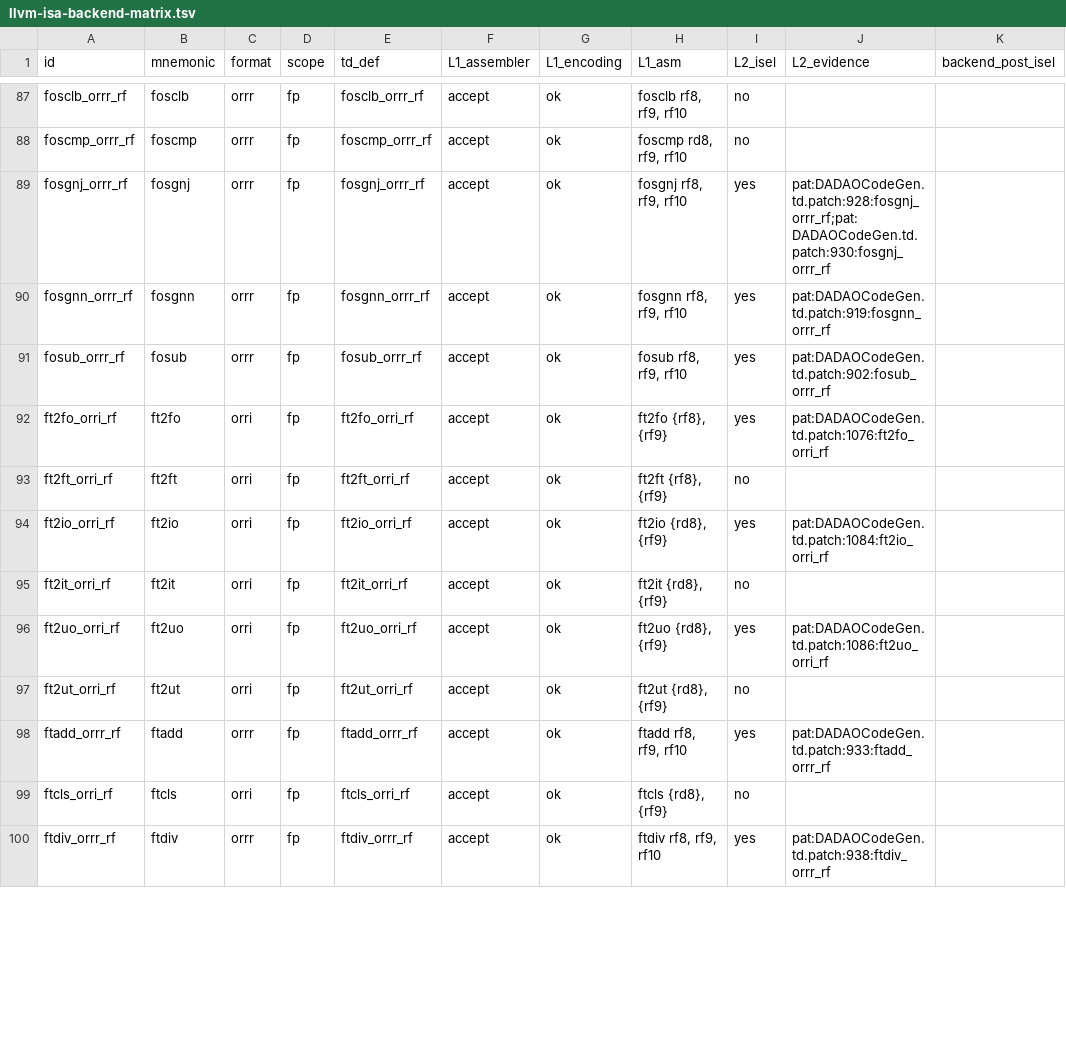
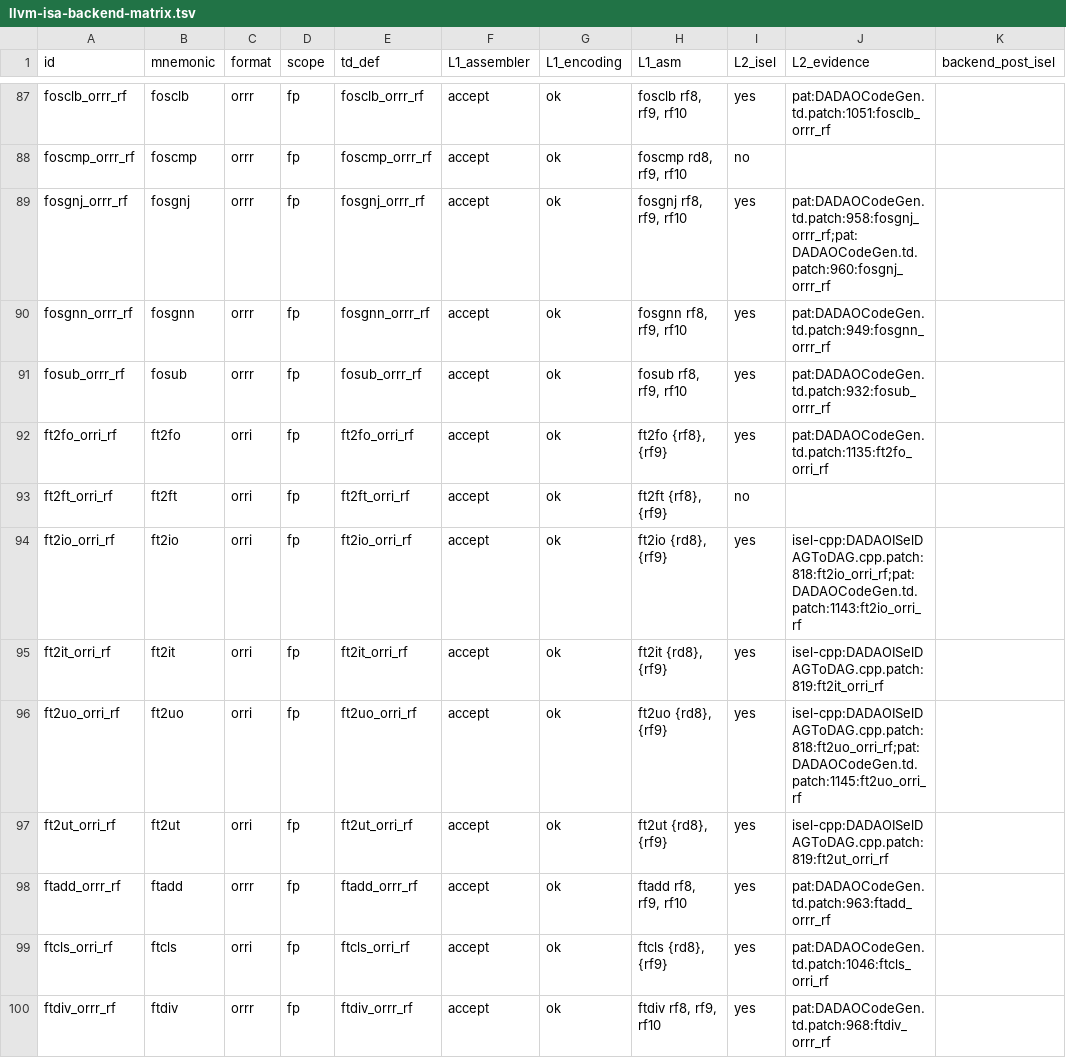
Before and after one commit to gxt/DADAO-v5, a TSV file: tools/llvm/llvm-isa-backend-matrix.tsv, drawn as a sheet; only a part is shown, gaps mark what is left out; the diff covers the shown part only; the diff names each change by its address in the sheet, - before the commit and + after, or states it on an @@ line.

Commit message:
LLVM-126t: FP 接线补齐（8 类 + forem builtin）
fcmp 12 条件、fabs/fneg/copysign、is.fpclass、bitcast、ldexp、get/set.rounding、sat、canonicalize；
__builtin_dadao_remainder → forem/ftrem（1 条零 libcall）；FREM 仍不接（fmod 语义，git grep 0）；
lit 145/145、lit-full 12/12、266/266、矩阵 yes 177→189、L1/L2 绿；注入 3 类红→还原绿。
关闭 ISS-188（残项仅 f16/bf16 与窄 sat，均已裁定）。

```diff
--- a/tools/llvm/llvm-isa-backend-matrix.tsv
+++ b/tools/llvm/llvm-isa-backend-matrix.tsv
-I87 (L2_isel): no
+I87 (L2_isel): yes
-J87 (L2_evidence): (empty)
+J87 (L2_evidence): pat:DADAOCodeGen.td.patch:1051:fosclb_orrr_rf
-J89 (L2_evidence): pat:DADAOCodeGen.td.patch:928:fosgnj_orrr_rf;pat:DADAOCodeGen.td.patch:930:fosgnj_orrr_rf
+J89 (L2_evidence): pat:DADAOCodeGen.td.patch:958:fosgnj_orrr_rf;pat:DADAOCodeGen.td.patch:960:fosgnj_orrr_rf
-J90 (L2_evidence): pat:DADAOCodeGen.td.patch:919:fosgnn_orrr_rf
+J90 (L2_evidence): pat:DADAOCodeGen.td.patch:949:fosgnn_orrr_rf
-J91 (L2_evidence): pat:DADAOCodeGen.td.patch:902:fosub_orrr_rf
+J91 (L2_evidence): pat:DADAOCodeGen.td.patch:932:fosub_orrr_rf
-J92 (L2_evidence): pat:DADAOCodeGen.td.patch:1076:ft2fo_orri_rf
+J92 (L2_evidence): pat:DADAOCodeGen.td.patch:1135:ft2fo_orri_rf
-J94 (L2_evidence): pat:DADAOCodeGen.td.patch:1084:ft2io_orri_rf
+J94 (L2_evidence): isel-cpp:DADAOISelDAGToDAG.cpp.patch:818:ft2io_orri_rf;pat:DADAOCodeGen.td.patch:1143:ft2io_orri_rf
-I95 (L2_isel): no
+I95 (L2_isel): yes
-J95 (L2_evidence): (empty)
+J95 (L2_evidence): isel-cpp:DADAOISelDAGToDAG.cpp.patch:819:ft2it_orri_rf
-J96 (L2_evidence): pat:DADAOCodeGen.td.patch:1086:ft2uo_orri_rf
+J96 (L2_evidence): isel-cpp:DADAOISelDAGToDAG.cpp.patch:818:ft2uo_orri_rf;pat:DADAOCodeGen.td.patch:1145:ft2uo_orri_rf
-I97 (L2_isel): no
+I97 (L2_isel): yes
-J97 (L2_evidence): (empty)
+J97 (L2_evidence): isel-cpp:DADAOISelDAGToDAG.cpp.patch:819:ft2ut_orri_rf
-J98 (L2_evidence): pat:DADAOCodeGen.td.patch:933:ftadd_orrr_rf
+J98 (L2_evidence): pat:DADAOCodeGen.td.patch:963:ftadd_orrr_rf
-I99 (L2_isel): no
+I99 (L2_isel): yes
-J99 (L2_evidence): (empty)
+J99 (L2_evidence): pat:DADAOCodeGen.td.patch:1046:ftcls_orri_rf
-J100 (L2_evidence): pat:DADAOCodeGen.td.patch:938:ftdiv_orrr_rf
+J100 (L2_evidence): pat:DADAOCodeGen.td.patch:968:ftdiv_orrr_rf
```
Also changed, not shown: 154 edited cells elsewhere in this file, 23 other files.
